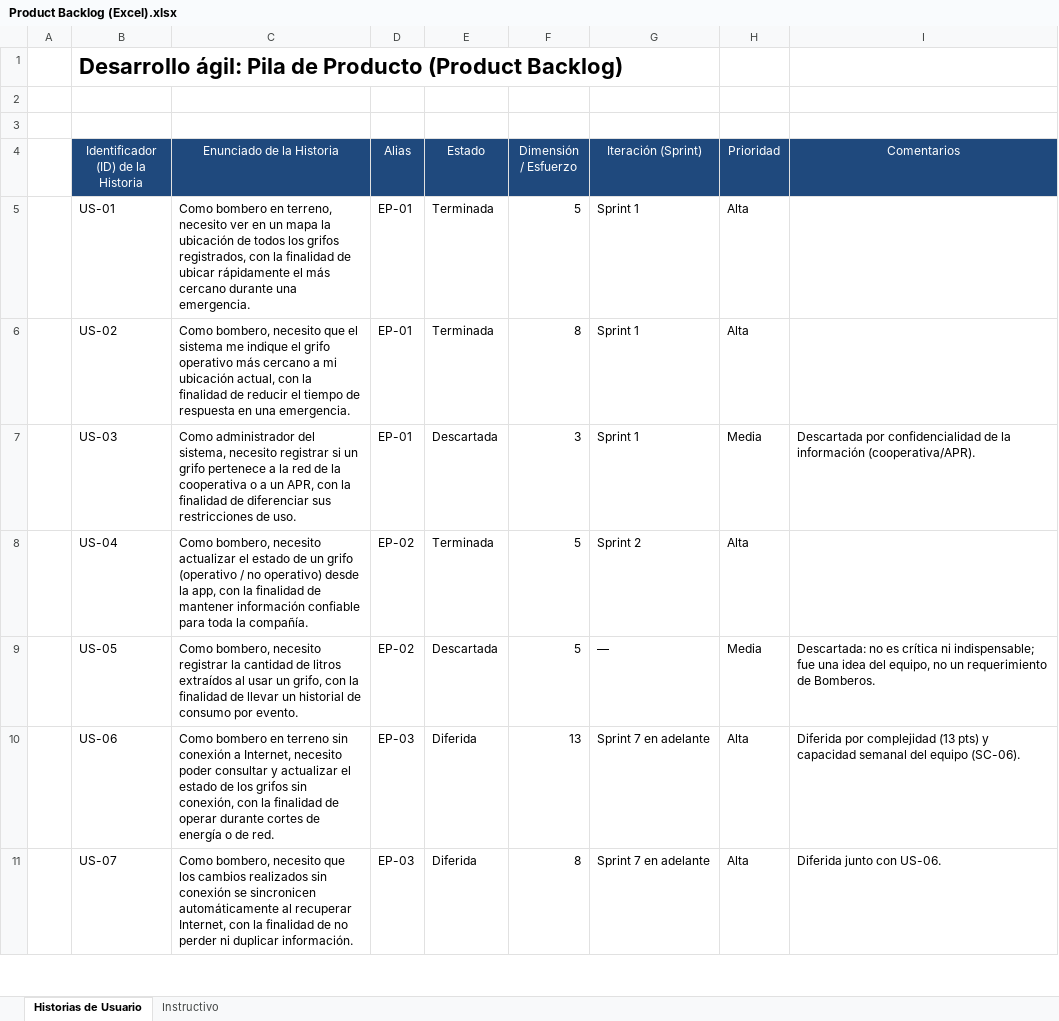
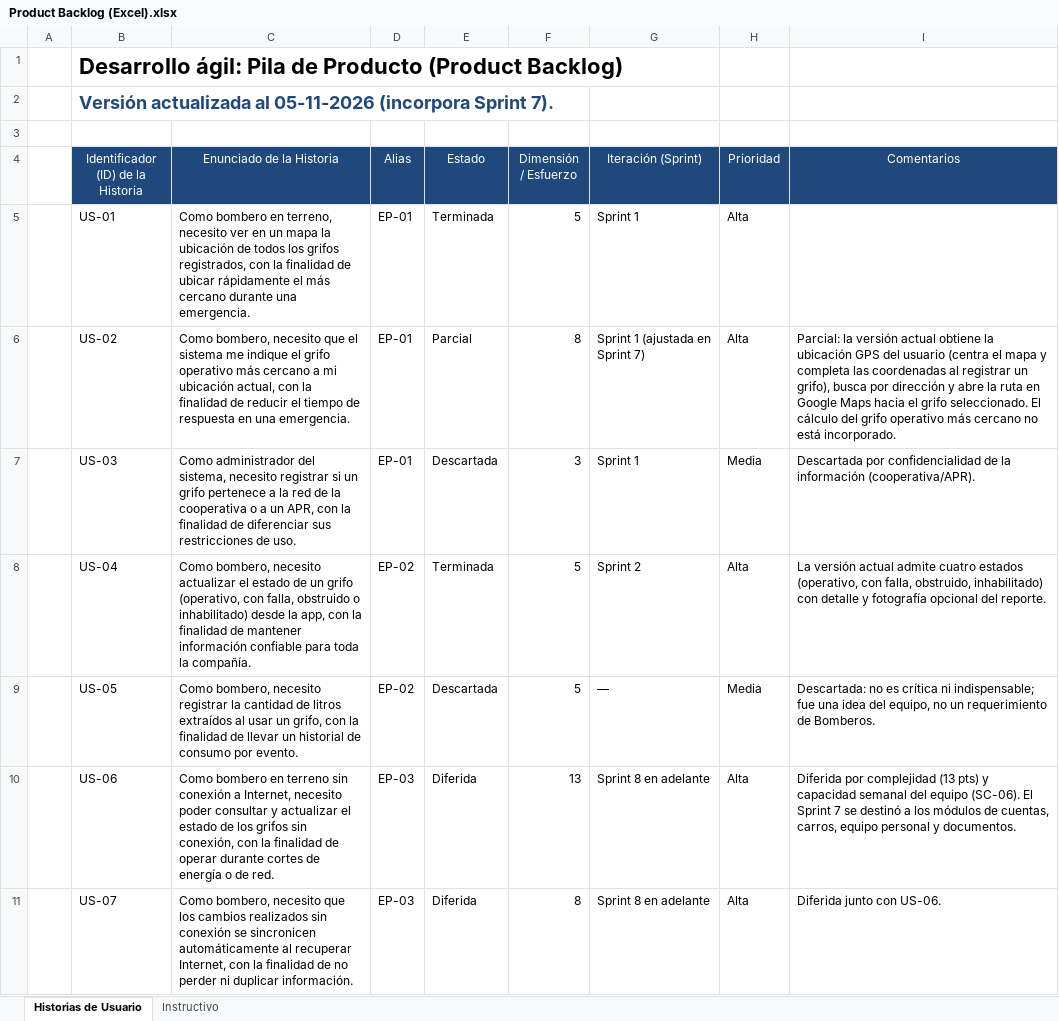
Before and after one commit to felcaro/Grifos_Capstone_003D_Grupo3, an Excel workbook: Fase 2/Evidencias Proyecto/Evidencias de Documentacion/Product Backlog (Excel).xlsx, sheet Historias de Usuario, drawn as a sheet; only a part is shown; values as stored, in another font and other column widths than the file's, no borders; the diff covers the shown part only; the diff names each change by its address in the sheet, - before the commit and + after, or states it on an @@ line.

```diff
--- a/Fase 2/Evidencias Proyecto/Evidencias de Documentacion/Product Backlog (Excel).xlsx (sheet Historias de Usuario)
+++ b/Fase 2/Evidencias Proyecto/Evidencias de Documentacion/Product Backlog (Excel).xlsx (sheet Historias de Usuario)
-B2: (empty)
+B2: Versión actualizada al 05-11-2026 (incorpora Sprint 7).
-E6 (Estado): Terminada
+E6 (Estado): Parcial
-G6 (Iteración (Sprint)): Sprint 1
+G6 (Iteración (Sprint)): Sprint 1 (ajustada en Sprint 7)
-I6 (Comentarios): (empty)
+I6 (Comentarios): Parcial: la versión actual obtiene la ubicación GPS del usuario (centra el mapa y completa las coordenadas al registrar un grifo), busca por dirección y abre la ruta en Google Maps hacia el grifo seleccionado. El cálculo del grifo operativo más cercano no está incorporado.
-C8 (Enunciado de la Historia): …un grifo (operativo / no operativo) desde la…
+C8 (Enunciado de la Historia): …un grifo (operativo, con falla, obstruido o inhabilitado) desde la…
-I8 (Comentarios): (empty)
+I8 (Comentarios): La versión actual admite cuatro estados (operativo, con falla, obstruido, inhabilitado) con detalle y fotografía opcional del reporte.
-G10:G11 (Iteración (Sprint)): Sprint 7 en adelante
+G10:G11 (Iteración (Sprint)): Sprint 8 en adelante
-I10 (Comentarios): …equipo (SC-06).
+I10 (Comentarios): …equipo (SC-06). El Sprint 7 se destinó a los módulos de cuentas, carros, equipo personal y documentos.
```
Also changed, not shown: 15 added rows and 12 edited cells elsewhere in this sheet, Fase 2/Evidencias Proyecto/Evidencias de Documentacion/Control de Cambios.xlsx, Fase 2/Evidencias Proyecto/Evidencias de Documentacion/EDT.xlsx, 12 other files.
